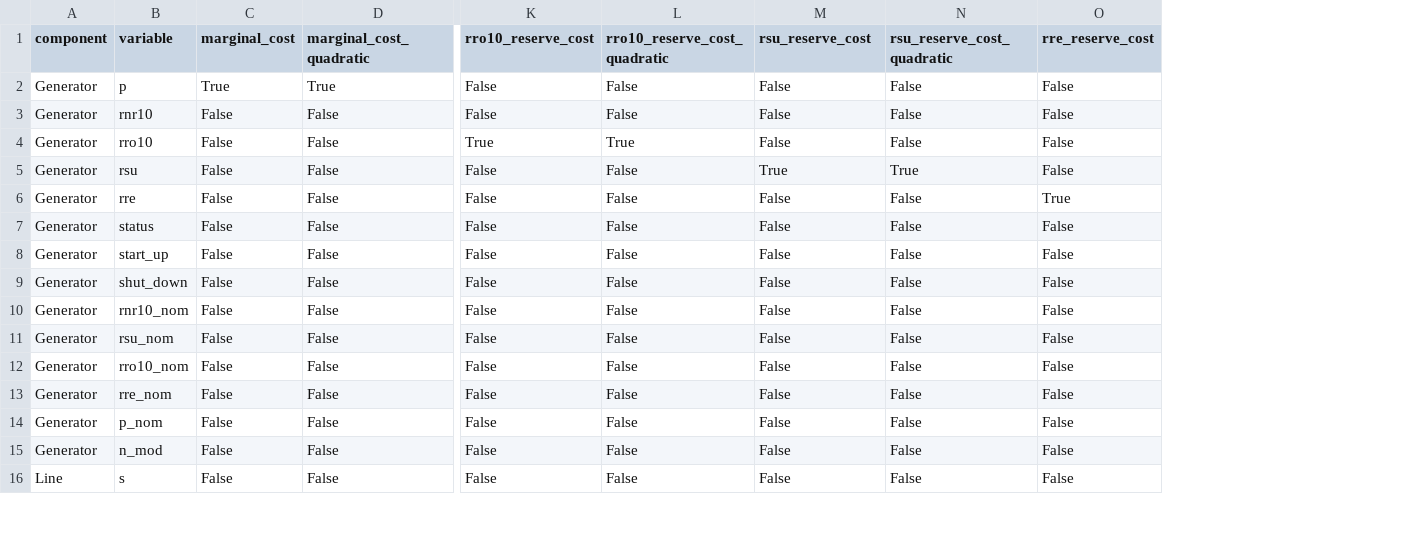
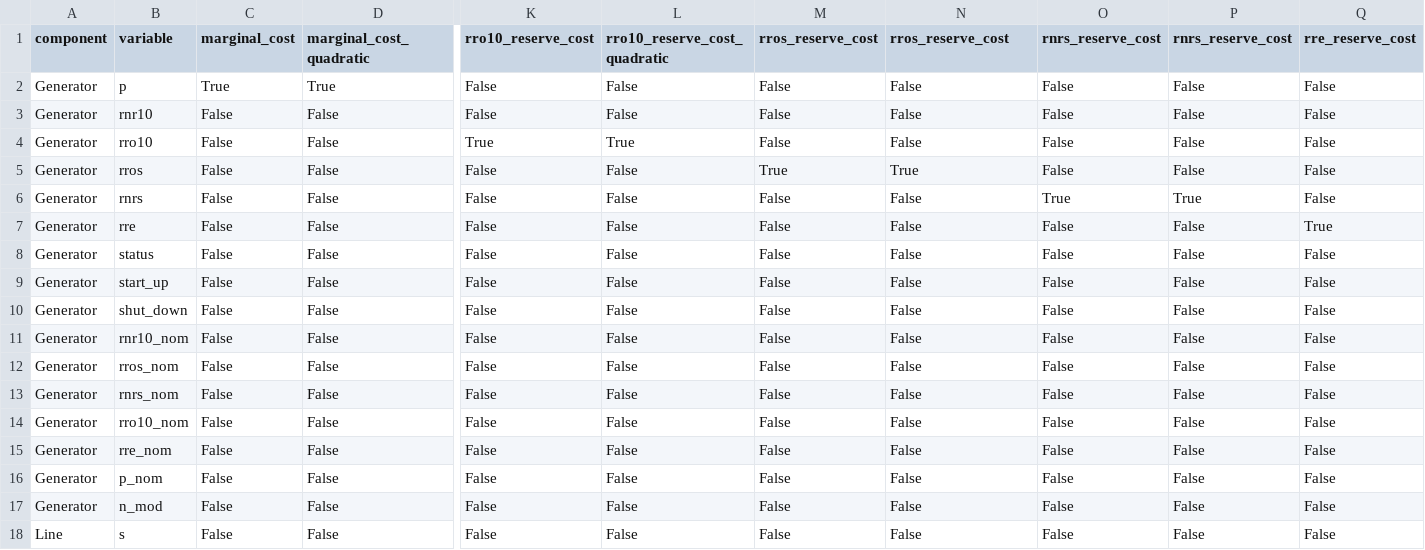
Before and after one commit to BrandolRuizOlmeda/PyPSA_MX, a CSV file: pypsa/data/variables.csv, drawn as a sheet; only a part is shown, gaps mark what is left out; addresses are those after the commit; rows hold the shown columns only; the diff names each change by its address in the sheet, - before the commit and + after, or states it on an @@ line.

```diff
--- a/pypsa/data/variables.csv
+++ b/pypsa/data/variables.csv
+column O (rnrs_reserve_cost), rows 2-5: all False; rows 7-12: all False; rows 14-18: all False
+column P (rnrs_reserve_cost), rows 2-5: all False; rows 7-12: all False; rows 14-18: all False
-M1: rsu_reserve_cost
+M1: rros_reserve_cost
-N1: rsu_reserve_cost_quadratic
+N1: rros_reserve_cost
-B5 (variable): rsu
+B5 (variable): rros
+row 6: Generator | rnrs | False | False | False | False | False | False | True | True | False
-B12 (variable): rsu_nom
+B12 (variable): rros_nom
+row 13: Generator | rnrs_nom | False | False | False | False | False | False | False | False | False
```
Also changed, not shown: pypsa/data/component_attrs/generators.csv, pypsa/data/component_attrs/global_constraints.csv, 4 other files.
